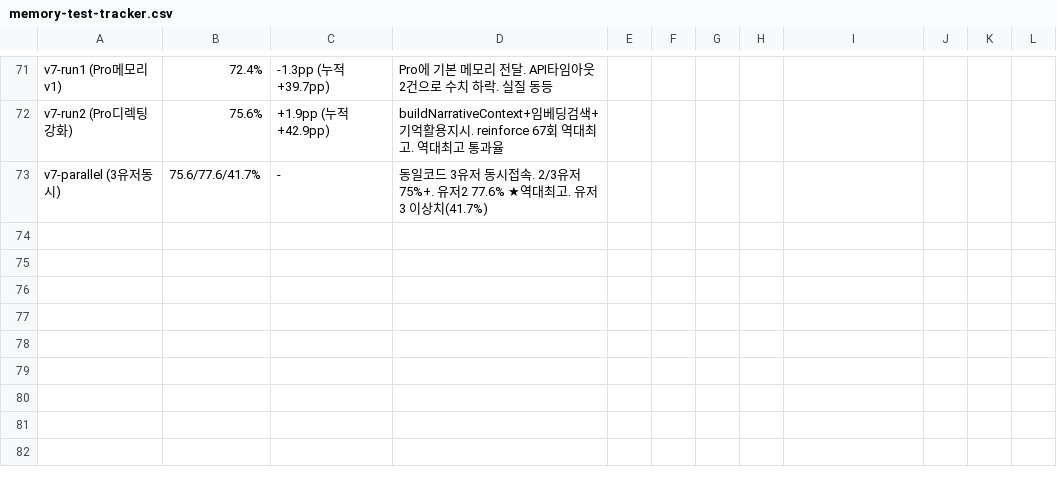
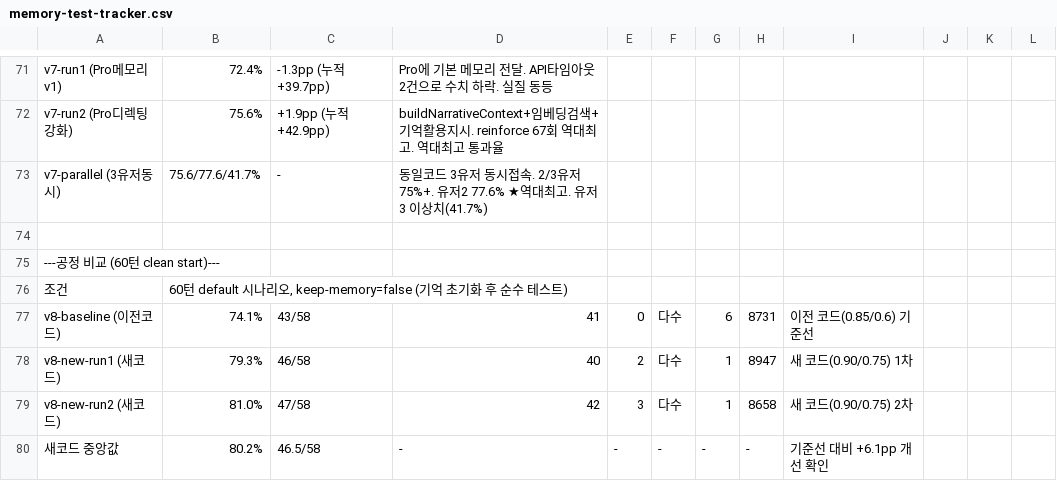
Before and after one commit to AI-Character-Chat/ai, a CSV file: scripts/memory-test-tracker.csv, drawn as a sheet; only a part is shown, gaps mark what is left out; the diff names each change by its address in the sheet, - before the commit and + after, or states it on an @@ line.

```diff
--- a/scripts/memory-test-tracker.csv
+++ b/scripts/memory-test-tracker.csv
+row 74: (empty)
+row 75: ---공정 비교 (60턴 clean start)---
+row 76: 조건 | 60턴 default 시나리오, keep-memory=false (기억 초기화 후 순수 테스트)
+row 77: v8-baseline (이전코드) | 74.1% | 43/58 | 41 | 0 | 다수 | 6 | 8731 | 이전 코드(0.85/0.6) 기준선
+row 78: v8-new-run1 (새코드) | 79.3% | 46/58 | 40 | 2 | 다수 | 1 | 8947 | 새 코드(0.90/0.75) 1차
+row 79: v8-new-run2 (새코드) | 81.0% | 47/58 | 42 | 3 | 다수 | 1 | 8658 | 새 코드(0.90/0.75) 2차
+row 80: 새코드 중앙값 | 80.2% | 46.5/58 | - | - | - | - | - | 기준선 대비 +6.1pp 개선 확인
```
